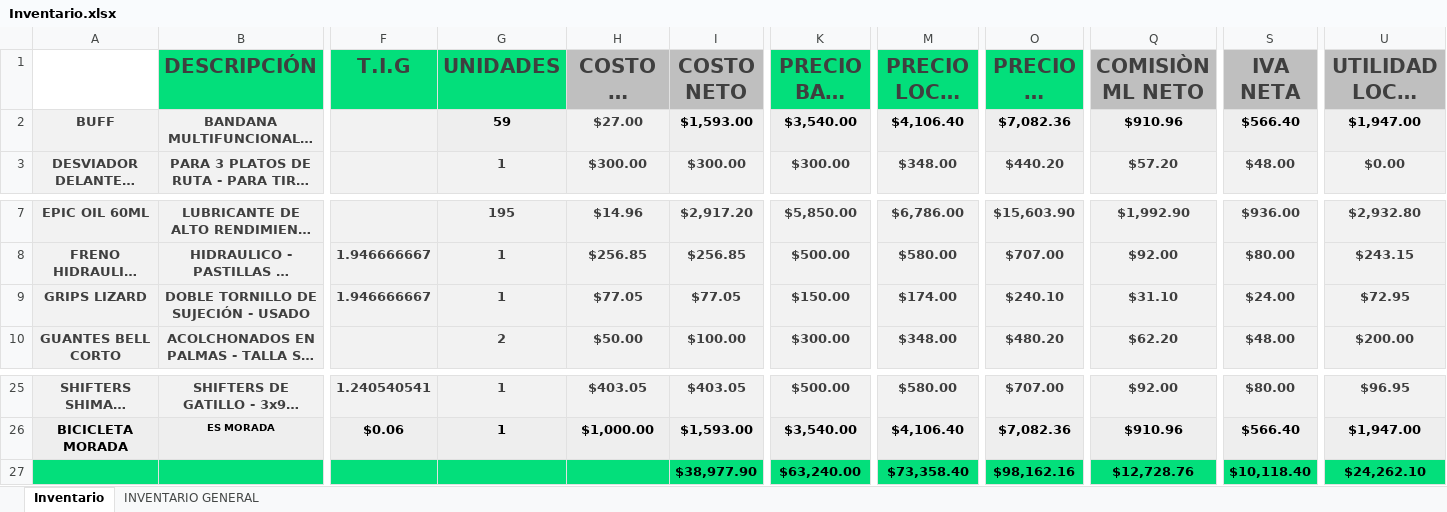
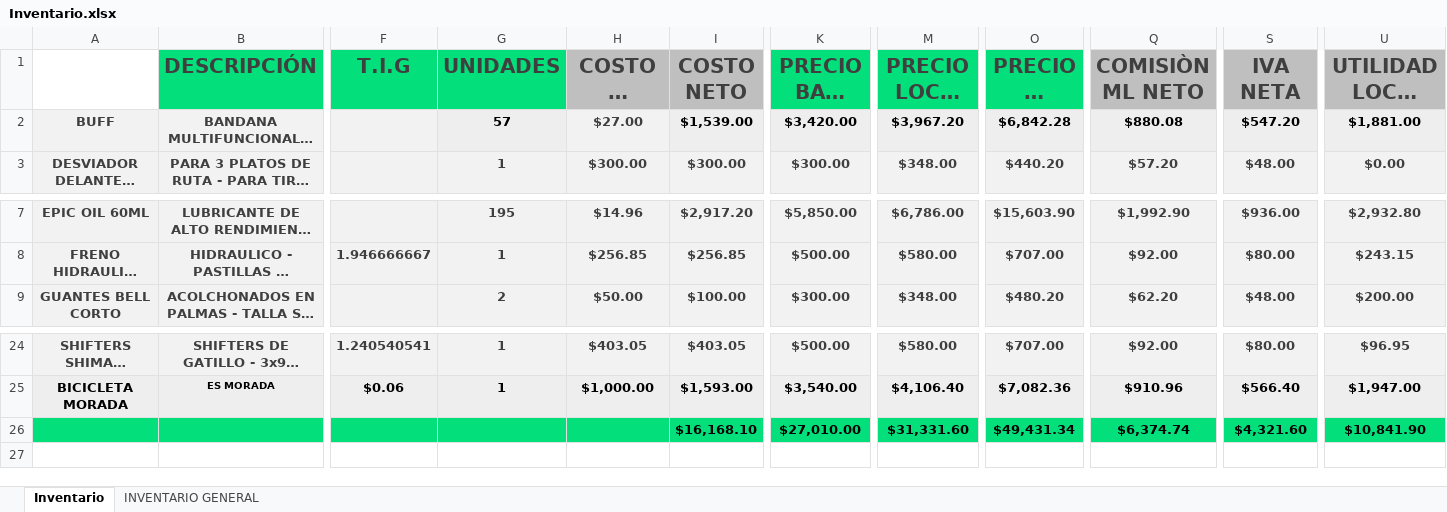
Before and after one commit to Alisbasa/EPIC-MOUNTAIN-SYSTEM, an Excel workbook: JavaApplication19/src/excel/Inventario.xlsx, sheet Inventario, drawn as a sheet; only a part is shown, gaps mark what is left out; long unchanged cells end in …; values as stored, in another font and other column widths than the file's, no borders; charts and pictures not drawn; removed rows and columns are numbered as before the commit, all else as after; rows hold the shown columns only; the diff names each change by its address in the sheet, - before the commit and + after, or states it on an @@ line.

```diff
--- a/JavaApplication19/src/excel/Inventario.xlsx (sheet Inventario)
+++ b/JavaApplication19/src/excel/Inventario.xlsx (sheet Inventario)
-G2 (UNIDADES): 59
+G2 (UNIDADES): 57
-I2 (COSTO NETO): $1,593.00
+I2 (COSTO NETO): $1,539.00
-K2 (PRECIO BASE NETO): $3,540.00
+K2 (PRECIO BASE NETO): $3,420.00
-M2 (PRECIO LOCAL NETO): $4,106.40
+M2 (PRECIO LOCAL NETO): $3,967.20
-O2 (PRECIO ML NETO): $7,082.36
+O2 (PRECIO ML NETO): $6,842.28
-Q2 (COMISIÒN ML NETO): $910.96
+Q2 (COMISIÒN ML NETO): $880.08
-S2 (IVA NETA): $566.40
+S2 (IVA NETA): $547.20
-U2 (UTILIDAD LOCAL NETA): $1,947.00
+U2 (UTILIDAD LOCAL NETA): $1,881.00
-row 9: GRIPS LIZARD | DOBLE TORNILLO DE SUJECIÓN - USADO | 1.946666667 | 1 | $77.05 | $77.05 | $150.00 | $174.00 | $240.10 | $31.10 | $24.00 | $72.95
-row 27:  |  |  |  |  | $38,977.90 | $63,240.00 | $73,358.40 | $98,162.16 | $12,728.76 | $10,118.40 | $24,262.10
+row 26:  |  |  |  |  | $16,168.10 | $27,010.00 | $31,331.60 | $49,431.34 | $6,374.74 | $4,321.60 | $10,841.90
```
Also changed, not shown: formulas that keep their value, JavaApplication19/src/excel/LibrosContables.xlsx, JavaApplication19/src/excel/Ventas.xlsx, 5 other files.
